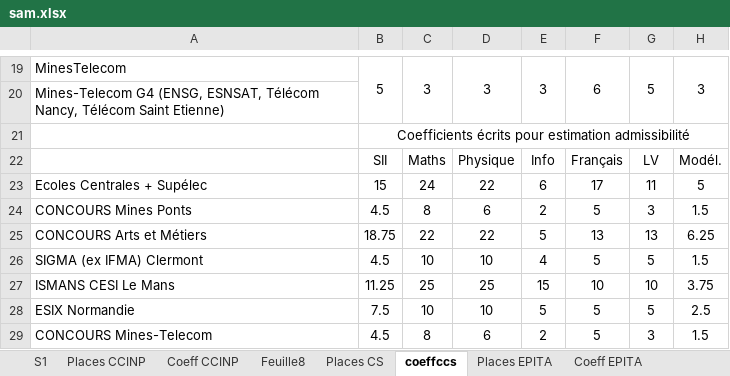
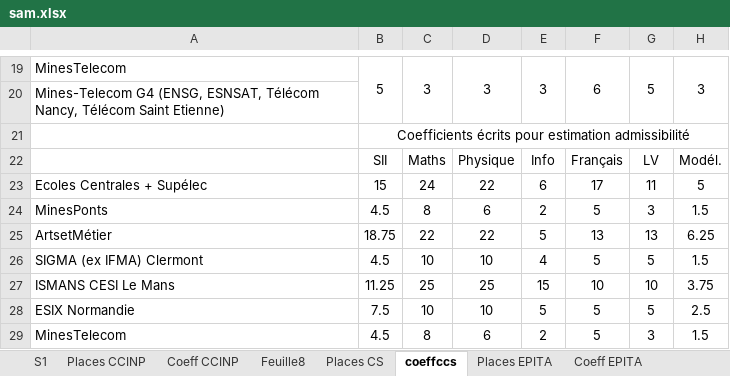
Before and after one commit to SamirPS/choixecole, an Excel workbook: Version Prof/sam.xlsx, sheet coeffccs, drawn as a sheet; only a part is shown, gaps mark what is left out; values as stored, in another font and other column widths than the file's, no borders; the diff names each change by its address in the sheet, - before the commit and + after, or states it on an @@ line.

Commit message:
Add files via upload

```diff
--- a/Version Prof/sam.xlsx (sheet coeffccs)
+++ b/Version Prof/sam.xlsx (sheet coeffccs)
-A24: CONCOURS Mines Ponts
+A24: MinesPonts
-A25: CONCOURS Arts et Métiers
+A25: ArtsetMétier
-A29: CONCOURS Mines-Telecom
+A29: MinesTelecom
```
